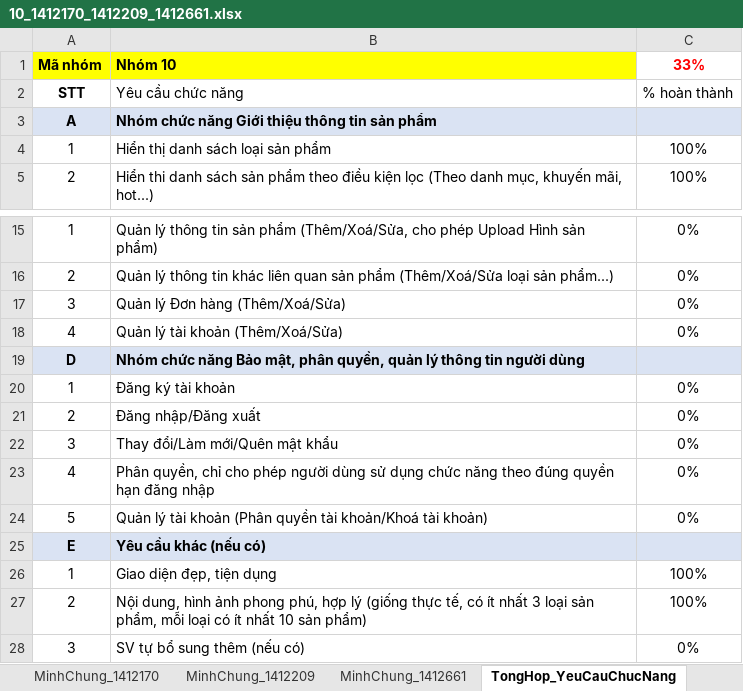
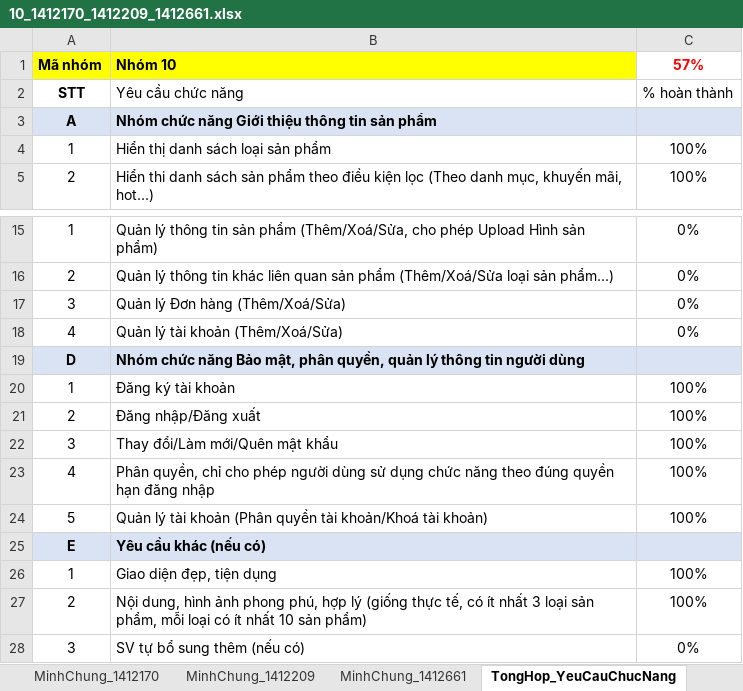
Before and after one commit to baonq-me/PTUDW-CNTN2014-Nhom10-Clone, an Excel workbook: Final-Project/10_1412170_1412209_1412661.xlsx, sheet TongHop_YeuCauChucNang, drawn as a sheet; only a part is shown, gaps mark what is left out; values as stored, in another font and other column widths than the file's, no borders; table styles not drawn; the diff names each change by its address in the sheet, - before the commit and + after, or states it on an @@ line.

```diff
--- a/Final-Project/10_1412170_1412209_1412661.xlsx (sheet TongHop_YeuCauChucNang)
+++ b/Final-Project/10_1412170_1412209_1412661.xlsx (sheet TongHop_YeuCauChucNang)
-C1: 33%
+C1: 57%
-C20:C24: 0%
+C20:C24: 100%
```
Also changed, not shown: sheet PhanCong, 4 other files.
